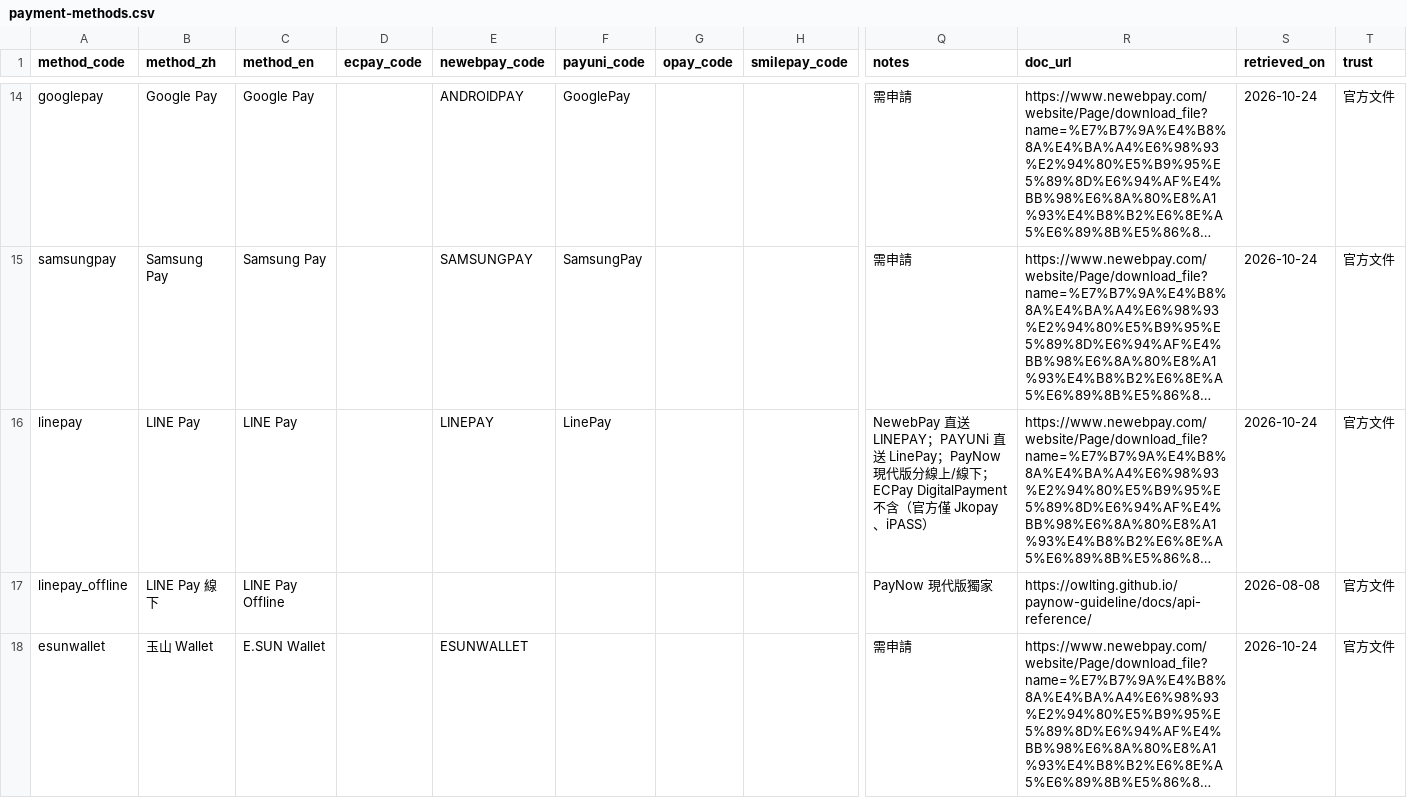
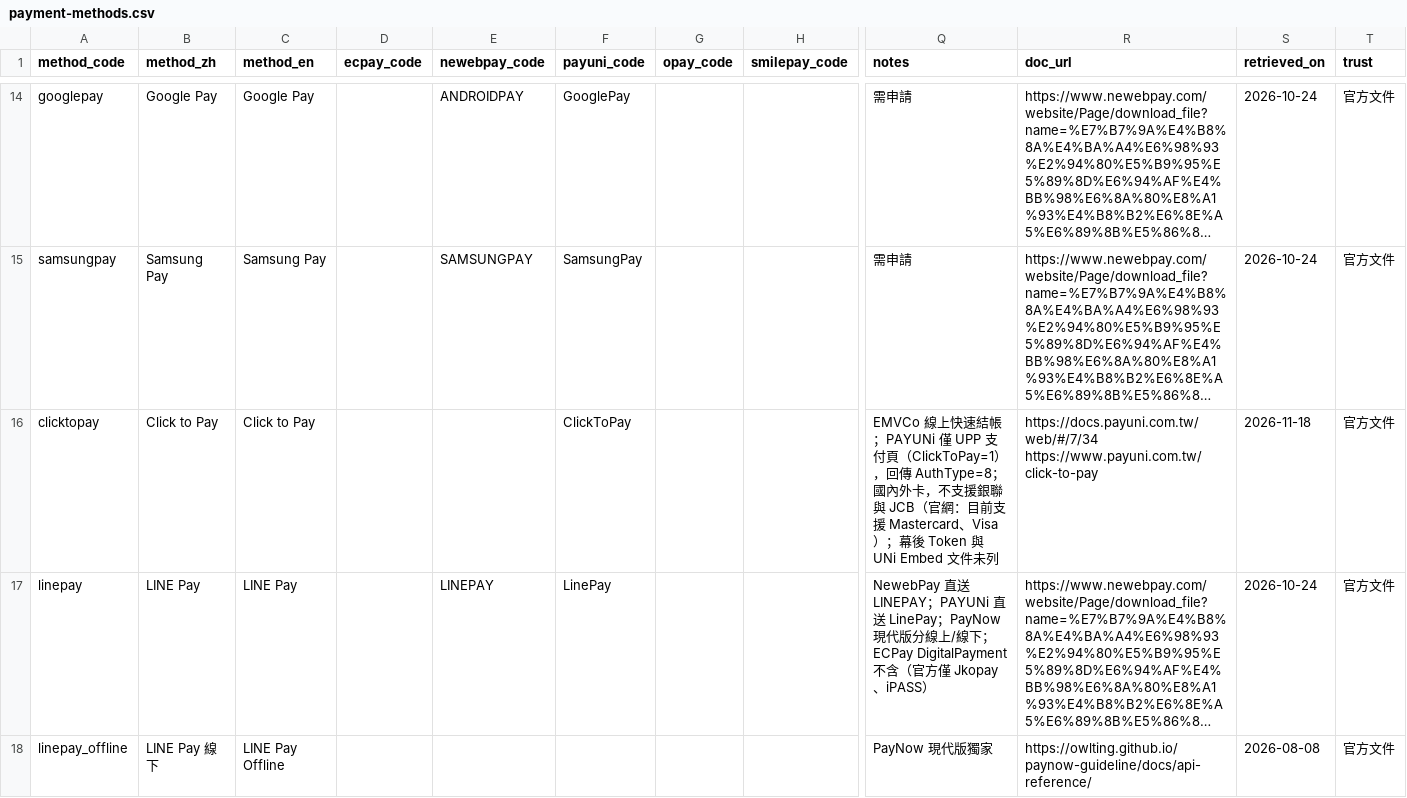
Before and after one commit to Moksa1123/taiwan-ecommerce-toolkit, a CSV file: payment-cli/assets/taiwan-payment/data/payment-methods.csv, drawn as a sheet; only a part is shown, gaps mark what is left out; the shorter side is filled out with more unchanged rows; long unchanged cells end in …; rows hold the shown columns only; the diff names each change by its address in the sheet, - before the commit and + after, or states it on an @@ line.

```diff
--- a/payment-cli/assets/taiwan-payment/data/payment-methods.csv
+++ b/payment-cli/assets/taiwan-payment/data/payment-methods.csv
+row 16: clicktopay | Click to Pay | Click to Pay |  |  | ClickToPay |  |  | EMVCo 線上快速結帳；PAYUNi 僅 UPP 支付頁（ClickToPay=1），回傳 AuthType=8；國內外卡，不支援銀聯與 JCB（官網：目前支援 Mastercard、Visa）；幕後 Token 與 UNi Embed 文件未列 | https://docs.payuni.com.tw/web/#/7/34 https://www.payuni.com.tw/click-to-pay | 2026-11-18 | 官方文件
```
Also changed, not shown: payment-cli/assets/taiwan-payment/data/pending.csv, taiwan-payment/data/payment-methods.csv, 19 other files.
